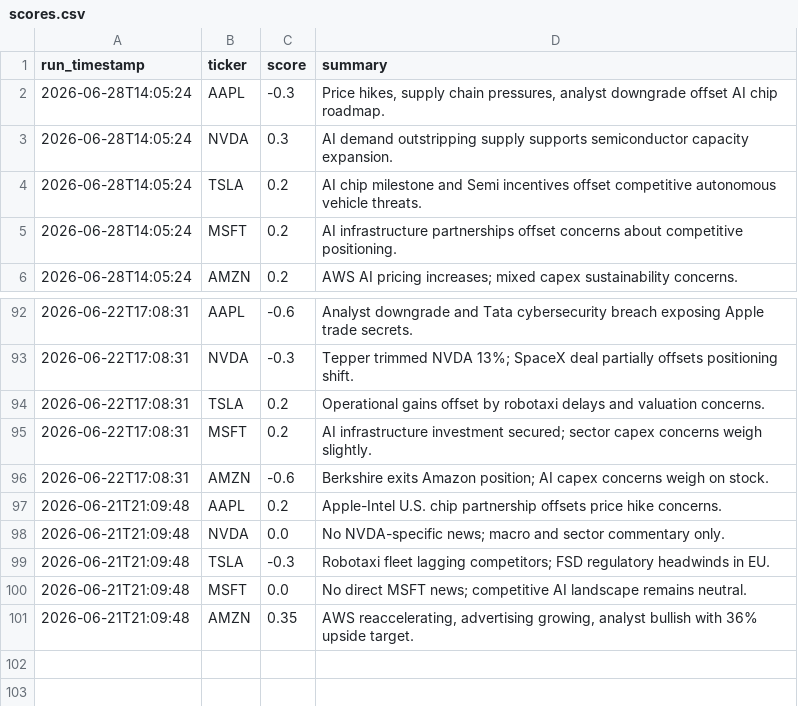
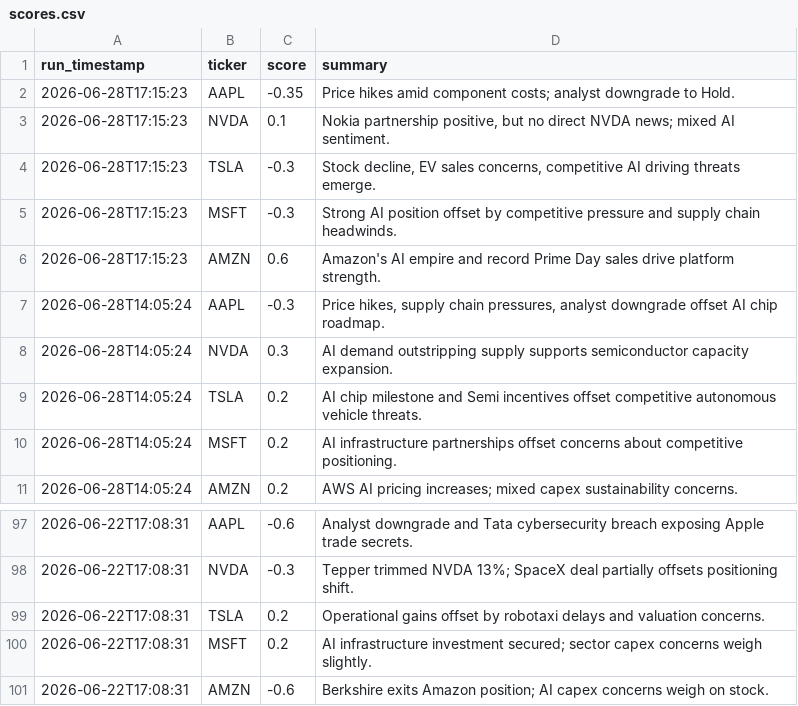
Before and after one commit to williamabrams88-hub/finance---investment-orchestrator, a CSV file: stock-sentiment/reports/scores.csv, drawn as a sheet; only a part is shown, gaps mark what is left out; removed rows and columns are numbered as before the commit, all else as after; the diff names each change by its address in the sheet, - before the commit and + after, or states it on an @@ line.

```diff
--- a/stock-sentiment/reports/scores.csv
+++ b/stock-sentiment/reports/scores.csv
+row 2: 2026-06-28T17:15:23 | AAPL | -0.35 | Price hikes amid component costs; analyst downgrade to Hold.
+row 3: 2026-06-28T17:15:23 | NVDA | 0.1 | Nokia partnership positive, but no direct NVDA news; mixed AI sentiment.
+row 4: 2026-06-28T17:15:23 | TSLA | -0.3 | Stock decline, EV sales concerns, competitive AI driving threats emerge.
+row 5: 2026-06-28T17:15:23 | MSFT | -0.3 | Strong AI position offset by competitive pressure and supply chain headwinds.
+row 6: 2026-06-28T17:15:23 | AMZN | 0.6 | Amazon's AI empire and record Prime Day sales drive platform strength.
-row 97: 2026-06-21T21:09:48 | AAPL | 0.2 | Apple-Intel U.S. chip partnership offsets price hike concerns.
-row 98: 2026-06-21T21:09:48 | NVDA | 0.0 | No NVDA-specific news; macro and sector commentary only.
-row 99: 2026-06-21T21:09:48 | TSLA | -0.3 | Robotaxi fleet lagging competitors; FSD regulatory headwinds in EU.
-row 100: 2026-06-21T21:09:48 | MSFT | 0.0 | No direct MSFT news; competitive AI landscape remains neutral.
-row 101: 2026-06-21T21:09:48 | AMZN | 0.35 | AWS reaccelerating, advertising growing, analyst bullish with 36% upside target.
```
Also changed, not shown: 1 other file.
